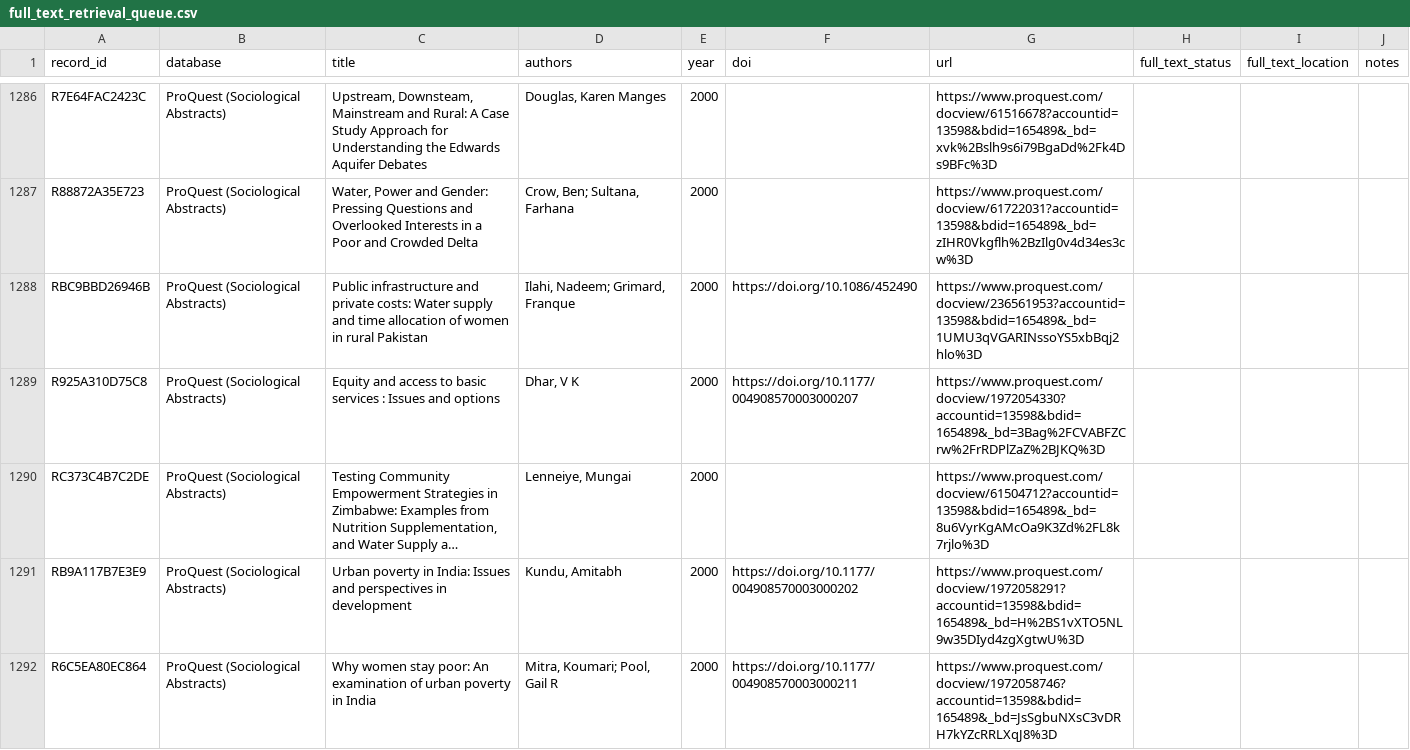
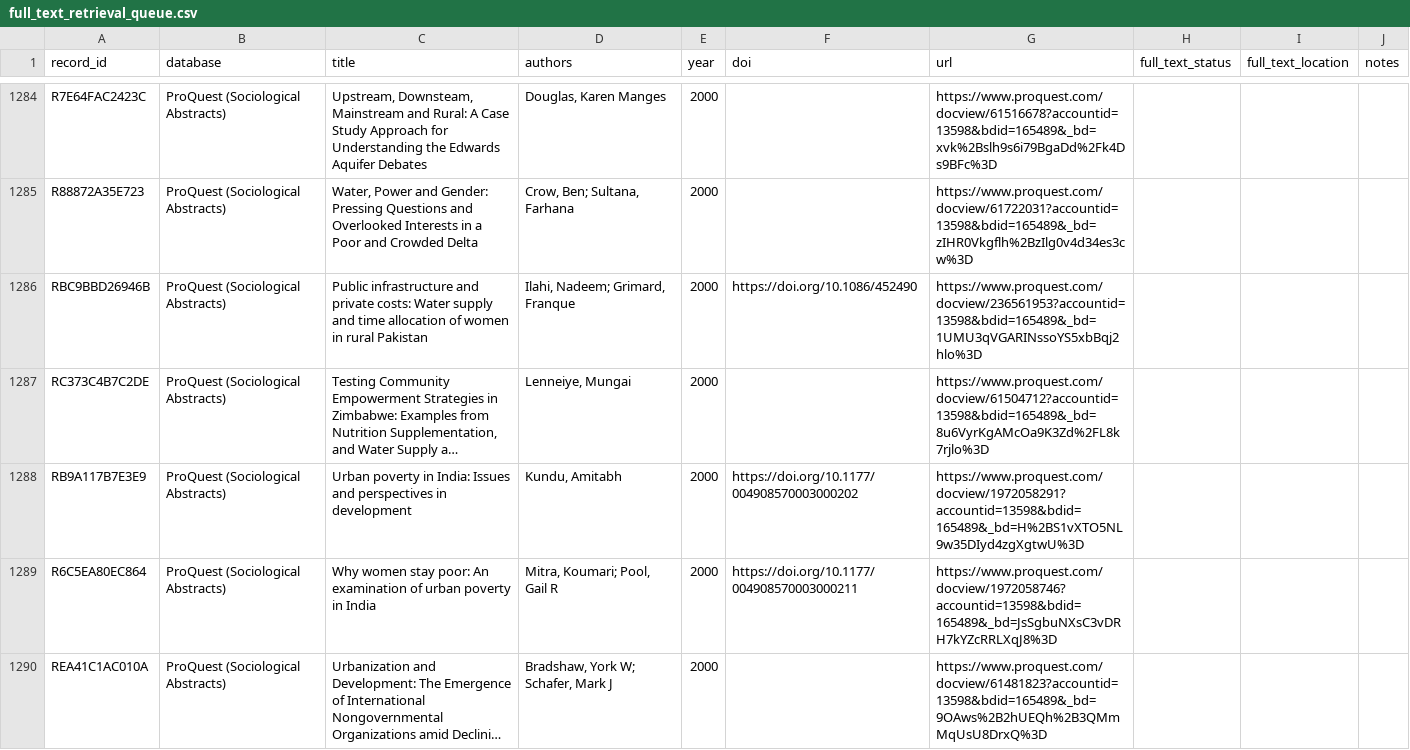
Before and after one commit to jrklaus8/water-law-dataset, a CSV file: legal-last-mile-systematic-review/02_screening/full_text/full_text_retrieval_queue.csv, drawn as a sheet; only a part is shown, gaps mark what is left out; the shorter side is filled out with more unchanged rows; long unchanged cells end in …; the diff covers the shown part only; the diff names each change by its address in the sheet, - before the commit and + after, or states it on an @@ line.

```diff
--- a/legal-last-mile-systematic-review/02_screening/full_text/full_text_retrieval_queue.csv
+++ b/legal-last-mile-systematic-review/02_screening/full_text/full_text_retrieval_queue.csv
-row 1289: R925A310D75C8 | ProQuest (Sociological Abstracts) | Equity and access to basic services : Issues and options | Dhar, V K | 2000 | https://doi.org/10.1177/004908570003000207 | https://www.proquest.com/docview/1972054330?accountid=13598&bdid=165489&_bd=3Bag%2FCVABFZCrw%2FrRDPlZaZ%2BJKQ%3D
```
Also changed, not shown: 3 removed rows elsewhere in this file, legal-last-mile-systematic-review/02_screening/exclusion_log/exclusion_log.csv, legal-last-mile-systematic-review/05_analysis/descriptive/evidence_map.csv, 7 other files.
